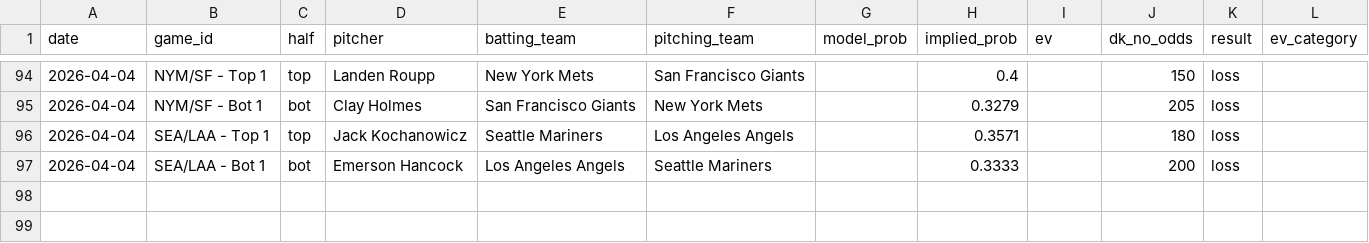
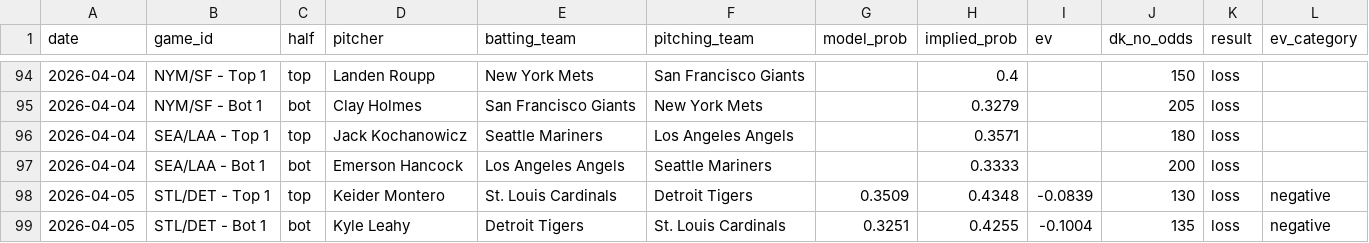
Before and after one commit to austinlmcconnell/mlb-nsfi-model, a CSV file: historical_results.csv, drawn as a sheet; only a part is shown, gaps mark what is left out.

```diff
--- a/historical_results.csv
+++ b/historical_results.csv
@@ -97 +97,3 @@ date,game_id,half,pitcher,batting_team,pitching_team,model_prob,implied_prob,ev,
 2026-04-04,SEA/LAA - Bot 1,bot,Emerson Hancock,Los Angeles Angels,Seattle Mariners,,0.3333,,200,loss,
+2026-04-05,STL/DET - Top 1,top,Keider Montero,St. Louis Cardinals,Detroit Tigers,0.3509,0.4348,-0.0839,130,loss,negative
+2026-04-05,STL/DET - Bot 1,bot,Kyle Leahy,Detroit Tigers,St. Louis Cardinals,0.3251,0.4255,-0.1004,135,loss,negative
```
Also changed, not shown: 1 other file.
